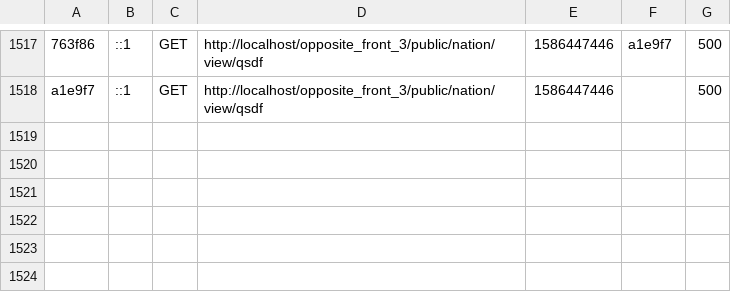
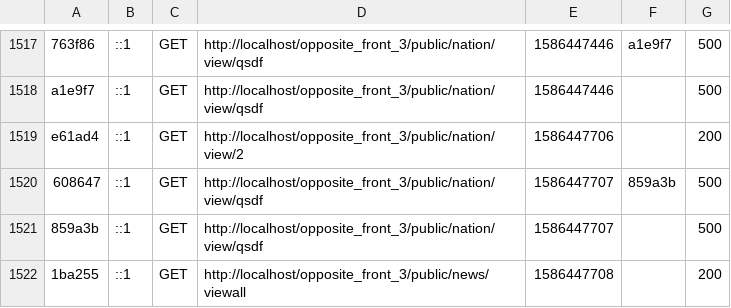
Before and after one commit to Issac411/opposite_front_3, a CSV file: var/cache/dev/profiler/index.csv, drawn as a sheet; only a part is shown, gaps mark what is left out; the diff names each change by its address in the sheet, - before the commit and + after, or states it on an @@ line.

```diff
--- a/var/cache/dev/profiler/index.csv
+++ b/var/cache/dev/profiler/index.csv
+row 1519: e61ad4 | ::1 | GET | http://localhost/opposite_front_3/public/nation/view/2 | 1586447706 |  | 200
+row 1520: 608647 | ::1 | GET | http://localhost/opposite_front_3/public/nation/view/qsdf | 1586447707 | 859a3b | 500
+row 1521: 859a3b | ::1 | GET | http://localhost/opposite_front_3/public/nation/view/qsdf | 1586447707 |  | 500
+row 1522: 1ba255 | ::1 | GET | http://localhost/opposite_front_3/public/news/viewall | 1586447708 |  | 200
```
Also changed, not shown: 2 other files.
